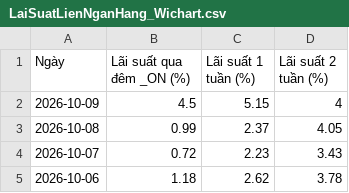
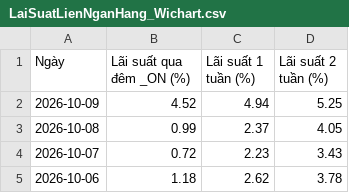
Before and after one commit to cuocsongthinhvuong8868-sketch/onl_quant-platform, a CSV file: data_lake/LaiSuatLienNganHang_Wichart.csv, drawn as a sheet; only a part is shown.

```diff
--- a/data_lake/LaiSuatLienNganHang_Wichart.csv
+++ b/data_lake/LaiSuatLienNganHang_Wichart.csv
@@ -1,3 +1,3 @@
 Ngày,Lãi suất qua đêm _ON (%),Lãi suất 1 tuần (%),Lãi suất 2 tuần (%)
-2026-10-09,4.5,5.15,4
+2026-10-09,4.52,4.94,5.25
 2026-10-08,0.99,2.37,4.05
```
Also changed, not shown: data_lake/vn30_cache.csv, data_lake/vnindex_cache.csv, 5 other files.
